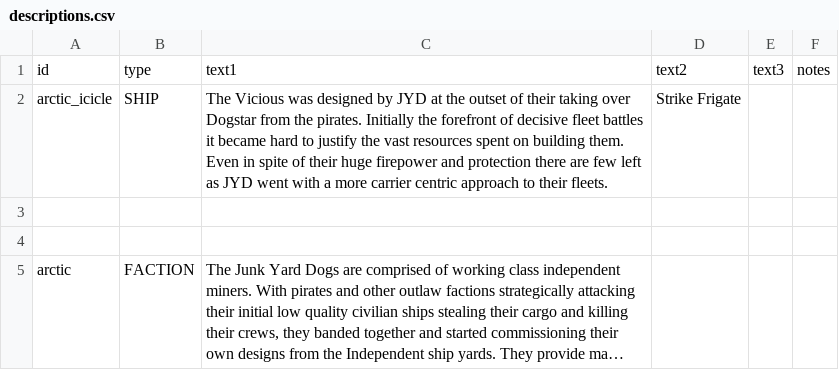
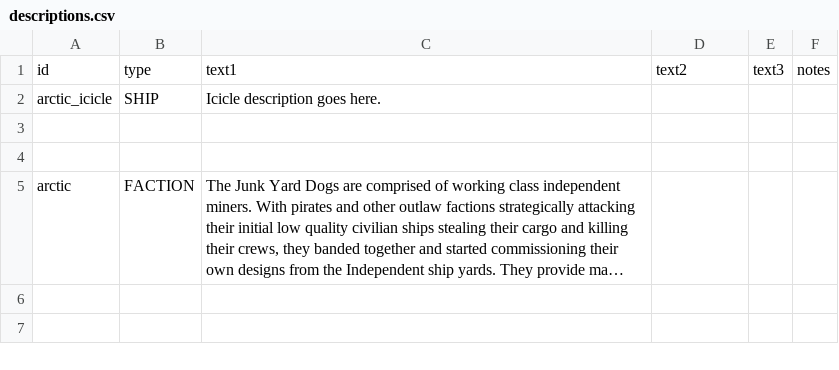
Before and after one commit to evanhandy/ArcticLaboratories, a CSV file: data/strings/descriptions.csv, drawn as a sheet; long unchanged cells end in ….

```diff
--- a/data/strings/descriptions.csv
+++ b/data/strings/descriptions.csv
@@ -1,3 +1,3 @@
 id,type,text1,text2,text3,notes
-arctic_icicle,SHIP,The Vicious was designed by JYD at the outset of their taking over Dogstar from the pirates. Initially the forefront of decisive fleet battles it became hard to justify the vast resources spent on building them. Even in spite of their huge firepower and protection there are few left as JYD went with a more carrier centric approach to their fleets.,Strike Frigate,,
+arctic_icicle,SHIP,Icicle description goes here.,,,
 ,,,,,
```
Also changed, not shown: data/hulls/ship_data.csv, 12 other files.
